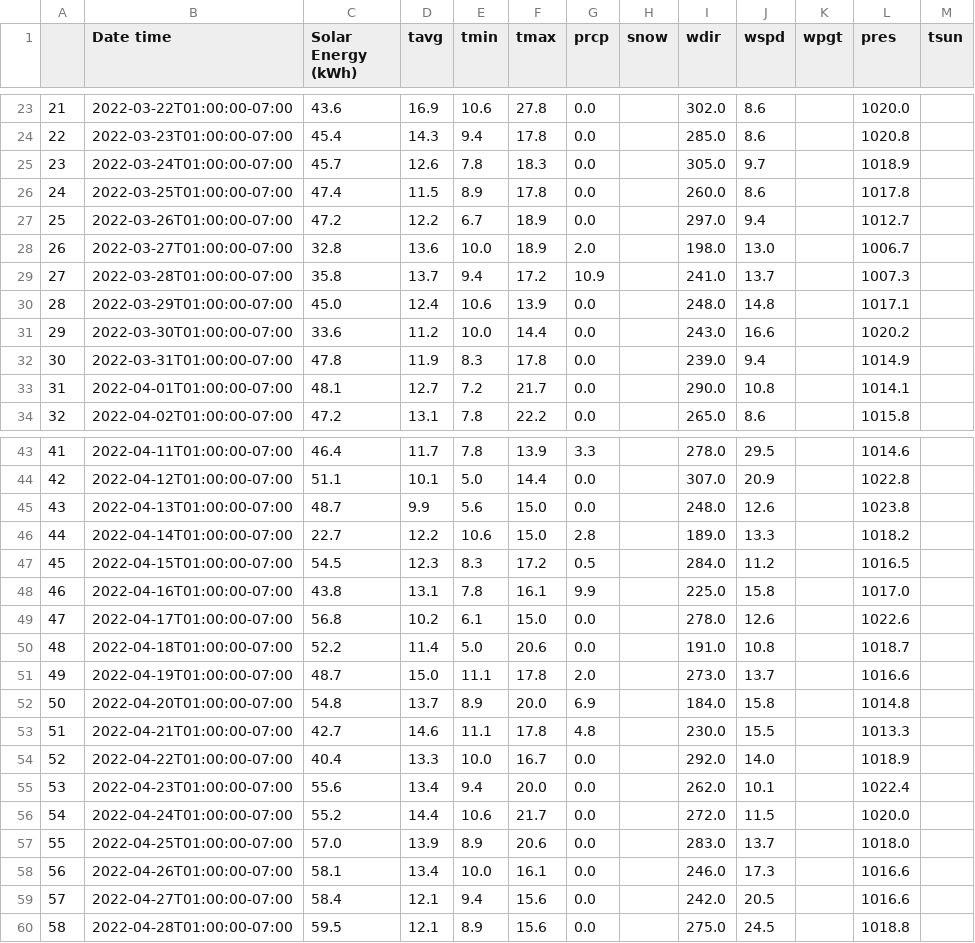
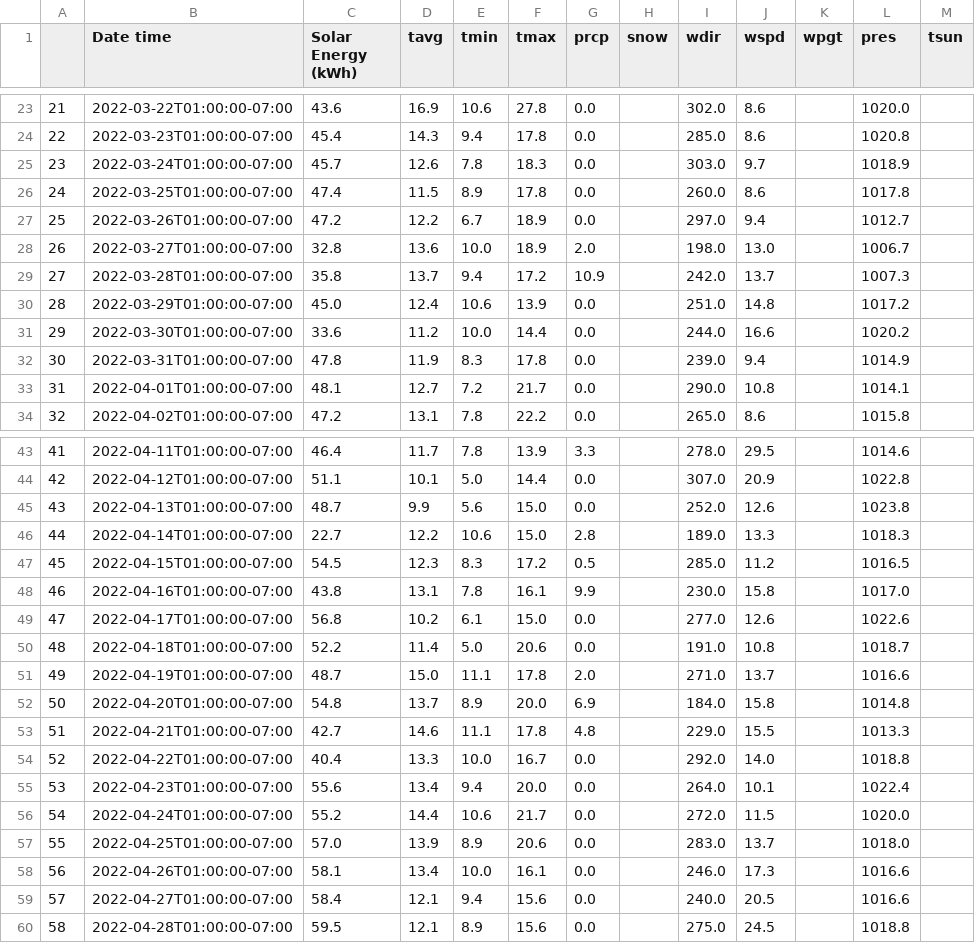
Before and after one commit to spedapalli/publicprojects, a CSV file: python/SolarEnergyAndWeather/data/consolidated/SolarKwhWithWeather.csv, drawn as a sheet; only a part is shown, gaps mark what is left out; the diff covers the shown part only.

```diff
--- a/python/SolarEnergyAndWeather/data/consolidated/SolarKwhWithWeather.csv
+++ b/python/SolarEnergyAndWeather/data/consolidated/SolarKwhWithWeather.csv
@@ -24,3 +24,3 @@
 22,2022-03-23T01:00:00-07:00,45.4,14.3,9.4,17.8,0.0,,285.0,8.6,,1020.8,
-23,2022-03-24T01:00:00-07:00,45.7,12.6,7.8,18.3,0.0,,305.0,9.7,,1018.9,
+23,2022-03-24T01:00:00-07:00,45.7,12.6,7.8,18.3,0.0,,303.0,9.7,,1018.9,
 24,2022-03-25T01:00:00-07:00,47.4,11.5,8.9,17.8,0.0,,260.0,8.6,,1017.8,
@@ -28,5 +28,5 @@
 26,2022-03-27T01:00:00-07:00,32.8,13.6,10.0,18.9,2.0,,198.0,13.0,,1006.7,
-27,2022-03-28T01:00:00-07:00,35.8,13.7,9.4,17.2,10.9,,241.0,13.7,,1007.3,
-28,2022-03-29T01:00:00-07:00,45.0,12.4,10.6,13.9,0.0,,248.0,14.8,,1017.1,
-29,2022-03-30T01:00:00-07:00,33.6,11.2,10.0,14.4,0.0,,243.0,16.6,,1020.2,
+27,2022-03-28T01:00:00-07:00,35.8,13.7,9.4,17.2,10.9,,242.0,13.7,,1007.3,
+28,2022-03-29T01:00:00-07:00,45.0,12.4,10.6,13.9,0.0,,251.0,14.8,,1017.2,
+29,2022-03-30T01:00:00-07:00,33.6,11.2,10.0,14.4,0.0,,244.0,16.6,,1020.2,
 30,2022-03-31T01:00:00-07:00,47.8,11.9,8.3,17.8,0.0,,239.0,9.4,,1014.9,
@@ -44,13 +44,13 @@
 42,2022-04-12T01:00:00-07:00,51.1,10.1,5.0,14.4,0.0,,307.0,20.9,,1022.8,
-43,2022-04-13T01:00:00-07:00,48.7,9.9,5.6,15.0,0.0,,248.0,12.6,,1023.8,
-44,2022-04-14T01:00:00-07:00,22.7,12.2,10.6,15.0,2.8,,189.0,13.3,,1018.2,
-45,2022-04-15T01:00:00-07:00,54.5,12.3,8.3,17.2,0.5,,284.0,11.2,,1016.5,
-46,2022-04-16T01:00:00-07:00,43.8,13.1,7.8,16.1,9.9,,225.0,15.8,,1017.0,
-47,2022-04-17T01:00:00-07:00,56.8,10.2,6.1,15.0,0.0,,278.0,12.6,,1022.6,
+43,2022-04-13T01:00:00-07:00,48.7,9.9,5.6,15.0,0.0,,252.0,12.6,,1023.8,
+44,2022-04-14T01:00:00-07:00,22.7,12.2,10.6,15.0,2.8,,189.0,13.3,,1018.3,
+45,2022-04-15T01:00:00-07:00,54.5,12.3,8.3,17.2,0.5,,285.0,11.2,,1016.5,
+46,2022-04-16T01:00:00-07:00,43.8,13.1,7.8,16.1,9.9,,230.0,15.8,,1017.0,
+47,2022-04-17T01:00:00-07:00,56.8,10.2,6.1,15.0,0.0,,277.0,12.6,,1022.6,
 48,2022-04-18T01:00:00-07:00,52.2,11.4,5.0,20.6,0.0,,191.0,10.8,,1018.7,
-49,2022-04-19T01:00:00-07:00,48.7,15.0,11.1,17.8,2.0,,273.0,13.7,,1016.6,
+49,2022-04-19T01:00:00-07:00,48.7,15.0,11.1,17.8,2.0,,271.0,13.7,,1016.6,
 50,2022-04-20T01:00:00-07:00,54.8,13.7,8.9,20.0,6.9,,184.0,15.8,,1014.8,
-51,2022-04-21T01:00:00-07:00,42.7,14.6,11.1,17.8,4.8,,230.0,15.5,,1013.3,
-52,2022-04-22T01:00:00-07:00,40.4,13.3,10.0,16.7,0.0,,292.0,14.0,,1018.9,
-53,2022-04-23T01:00:00-07:00,55.6,13.4,9.4,20.0,0.0,,262.0,10.1,,1022.4,
+51,2022-04-21T01:00:00-07:00,42.7,14.6,11.1,17.8,4.8,,229.0,15.5,,1013.3,
+52,2022-04-22T01:00:00-07:00,40.4,13.3,10.0,16.7,0.0,,292.0,14.0,,1018.8,
+53,2022-04-23T01:00:00-07:00,55.6,13.4,9.4,20.0,0.0,,264.0,10.1,,1022.4,
 54,2022-04-24T01:00:00-07:00,55.2,14.4,10.6,21.7,0.0,,272.0,11.5,,1020.0,
@@ -58,3 +58,3 @@
 56,2022-04-26T01:00:00-07:00,58.1,13.4,10.0,16.1,0.0,,246.0,17.3,,1016.6,
-57,2022-04-27T01:00:00-07:00,58.4,12.1,9.4,15.6,0.0,,242.0,20.5,,1016.6,
+57,2022-04-27T01:00:00-07:00,58.4,12.1,9.4,15.6,0.0,,240.0,20.5,,1016.6,
 58,2022-04-28T01:00:00-07:00,59.5,12.1,8.9,15.6,0.0,,275.0,24.5,,1018.8,
```
Also changed, not shown: 46 edited cells elsewhere in this file, python/SolarEnergyAndWeather/data/sanramon_weather.csv, 2 other files.
